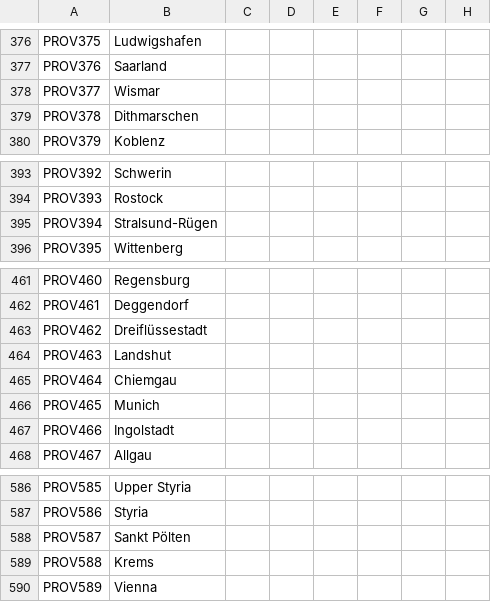
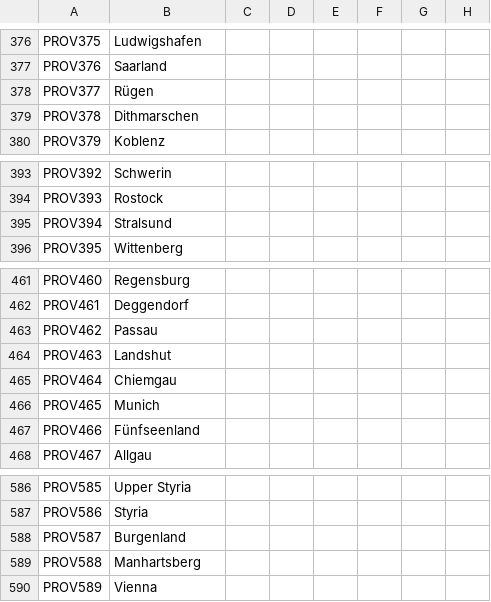
Before and after one commit to klorpa/After-The-End-Eurasia, a CSV file: ATE_Eurasia/localisation/00_provinces.csv, drawn as a sheet; only a part is shown, gaps mark what is left out; the diff names each change by its address in the sheet, - before the commit and + after, or states it on an @@ line.

```diff
--- a/ATE_Eurasia/localisation/00_provinces.csv
+++ b/ATE_Eurasia/localisation/00_provinces.csv
-B378: Wismar
+B378: Rügen
-B395: Stralsund-Rügen
+B395: Stralsund
-B463: Dreiflüssestadt
+B463: Passau
-B467: Ingolstadt
+B467: Fünfseenland
-B588: Sankt Pölten
+B588: Burgenland
-B589: Krems
+B589: Manhartsberg
```
Also changed, not shown: ATE_Eurasia/map/definition.csv, 22 other files.
